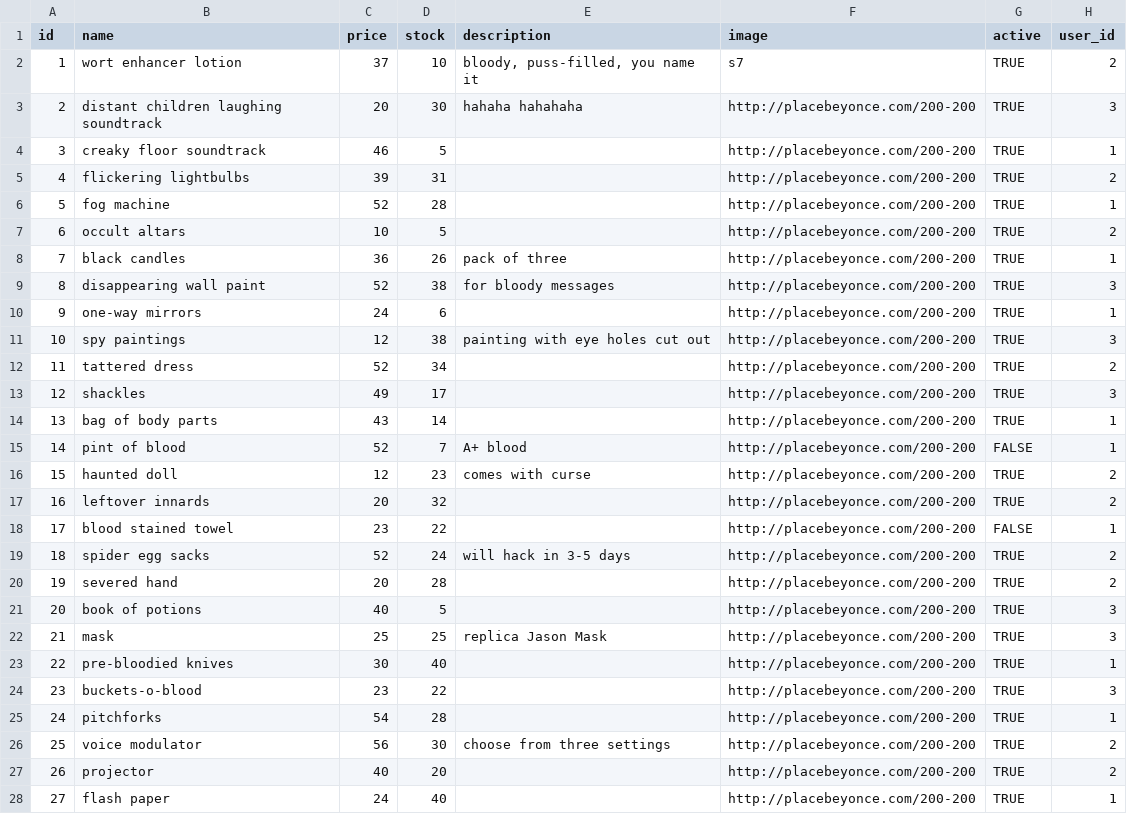
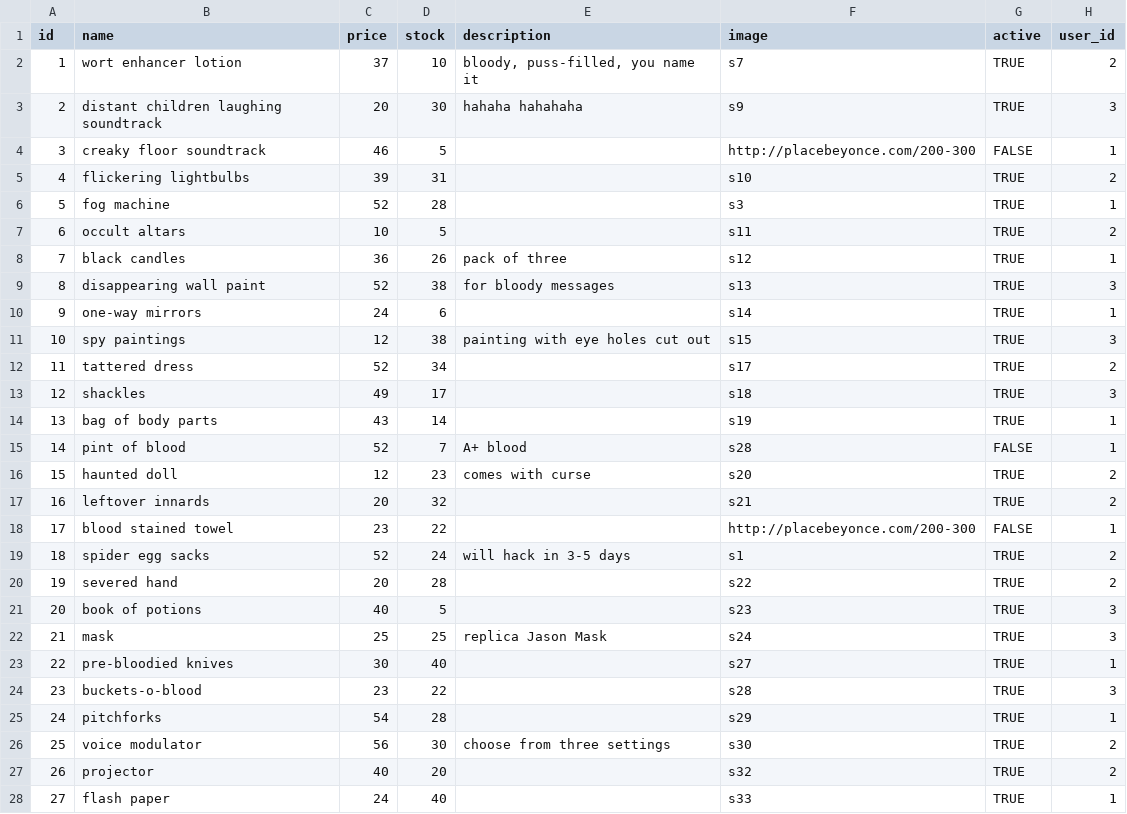
Before and after one commit to averikitsch/betsy, a CSV file: db/seed-data/product-seeds.csv, drawn as a sheet.

Commit message:
Modified seed data

```diff
--- a/db/seed-data/product-seeds.csv
+++ b/db/seed-data/product-seeds.csv
@@ -2,27 +2,27 @@ id,name,price,stock,description,image,active,user_id
 1,wort enhancer lotion,37,10,"bloody, puss-filled, you name it","s7",TRUE,2
-2,distant children laughing soundtrack,20,30,hahaha hahahaha,"http://placebeyonce.com/200-200",TRUE,3
-3,creaky floor soundtrack,46,5,,"http://placebeyonce.com/200-200",TRUE,1
-4,flickering lightbulbs,39,31,,"http://placebeyonce.com/200-200",TRUE,2
-5,fog machine,52,28,,"http://placebeyonce.com/200-200",TRUE,1
-6,occult altars,10,5,,"http://placebeyonce.com/200-200",TRUE,2
-7,black candles,36,26,pack of three,"http://placebeyonce.com/200-200",TRUE,1
-8,disappearing wall paint,52,38,for bloody messages,"http://placebeyonce.com/200-200",TRUE,3
-9,one-way mirrors,24,6,,"http://placebeyonce.com/200-200",TRUE,1
-10,spy paintings,12,38,painting with eye holes cut out,"http://placebeyonce.com/200-200",TRUE,3
-11,tattered dress,52,34,,"http://placebeyonce.com/200-200",TRUE,2
-12,shackles,49,17,,"http://placebeyonce.com/200-200",TRUE,3
-13,bag of body parts,43,14,,"http://placebeyonce.com/200-200",TRUE,1
-14,pint of blood,52,7,A+ blood,"http://placebeyonce.com/200-200",FALSE,1
-15,haunted doll,12,23,comes with curse,"http://placebeyonce.com/200-200",TRUE,2
-16,leftover innards,20,32,,"http://placebeyonce.com/200-200",TRUE,2
-17,blood stained towel,23,22,,"http://placebeyonce.com/200-200",FALSE,1
-18,spider egg sacks,52,24,will hack in 3-5 days,"http://placebeyonce.com/200-200",TRUE,2
-19,severed hand,20,28,,"http://placebeyonce.com/200-200",TRUE,2
-20,book of potions,40,5,,"http://placebeyonce.com/200-200",TRUE,3
-21,mask,25,25,replica Jason Mask,"http://placebeyonce.com/200-200",TRUE,3
-22,pre-bloodied knives,30,40,,"http://placebeyonce.com/200-200",TRUE,1
-23,buckets-o-blood,23,22,,"http://placebeyonce.com/200-200",TRUE,3
-24,pitchforks,54,28,,"http://placebeyonce.com/200-200",TRUE,1
-25,voice modulator,56,30,choose from three settings,"http://placebeyonce.com/200-200",TRUE,2
-26,projector,40,20,,"http://placebeyonce.com/200-200",TRUE,2
-27,flash paper,24,40,,"http://placebeyonce.com/200-200",TRUE,1
+2,distant children laughing soundtrack,20,30,hahaha hahahaha,"s9",TRUE,3
+3,creaky floor soundtrack,46,5,,"http://placebeyonce.com/200-300",FALSE,1
+4,flickering lightbulbs,39,31,,"s10",TRUE,2
+5,fog machine,52,28,,"s3",TRUE,1
+6,occult altars,10,5,,"s11",TRUE,2
+7,black candles,36,26,pack of three,"s12",TRUE,1
+8,disappearing wall paint,52,38,for bloody messages,"s13",TRUE,3
+9,one-way mirrors,24,6,,"s14",TRUE,1
+10,spy paintings,12,38,painting with eye holes cut out,"s15",TRUE,3
+11,tattered dress,52,34,,"s17",TRUE,2
+12,shackles,49,17,,"s18",TRUE,3
+13,bag of body parts,43,14,,"s19",TRUE,1
+14,pint of blood,52,7,A+ blood,"s28",FALSE,1
+15,haunted doll,12,23,comes with curse,"s20",TRUE,2
+16,leftover innards,20,32,,"s21",TRUE,2
+17,blood stained towel,23,22,,"http://placebeyonce.com/200-300",FALSE,1
+18,spider egg sacks,52,24,will hack in 3-5 days,"s1",TRUE,2
+19,severed hand,20,28,,"s22",TRUE,2
+20,book of potions,40,5,,"s23",TRUE,3
+21,mask,25,25,replica Jason Mask,"s24",TRUE,3
+22,pre-bloodied knives,30,40,,"s27",TRUE,1
+23,buckets-o-blood,23,22,,"s28",TRUE,3
+24,pitchforks,54,28,,"s29",TRUE,1
+25,voice modulator,56,30,choose from three settings,"s30",TRUE,2
+26,projector,40,20,,"s32",TRUE,2
+27,flash paper,24,40,,"s33",TRUE,1
```
